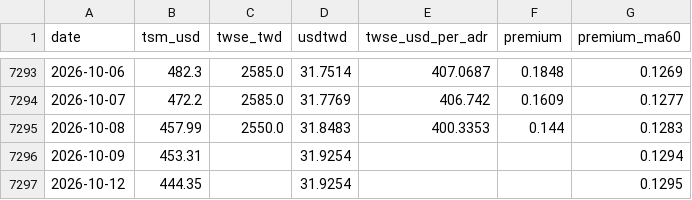
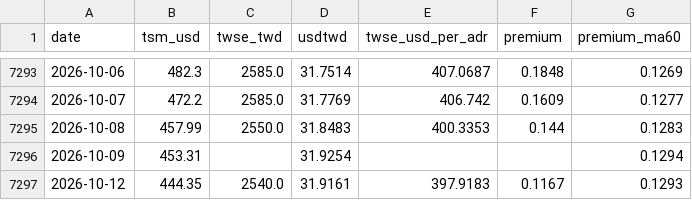
Before and after one commit to dykim0210/tsmc-adr-premium, a CSV file: data/tsmc_adr_premium.csv, drawn as a sheet; only a part is shown, gaps mark what is left out.

```diff
--- a/data/tsmc_adr_premium.csv
+++ b/data/tsmc_adr_premium.csv
@@ -7296,2 +7296,2 @@
 2026-10-09,453.31,,31.9254,,,0.1294
-2026-10-12,444.35,,31.9254,,,0.1295
+2026-10-12,444.35,2540.0,31.9161,397.9183,0.1167,0.1293
```
Also changed, not shown: 1 other file.
